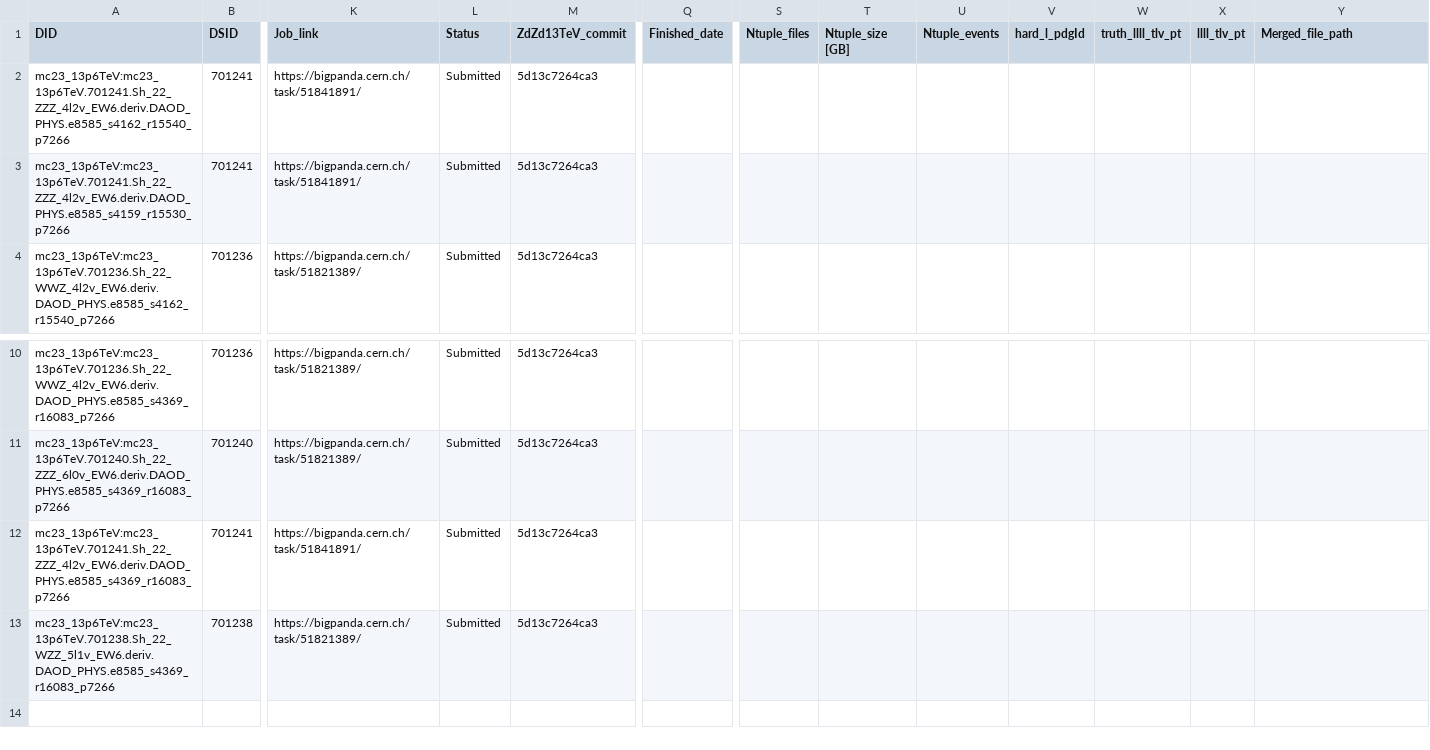
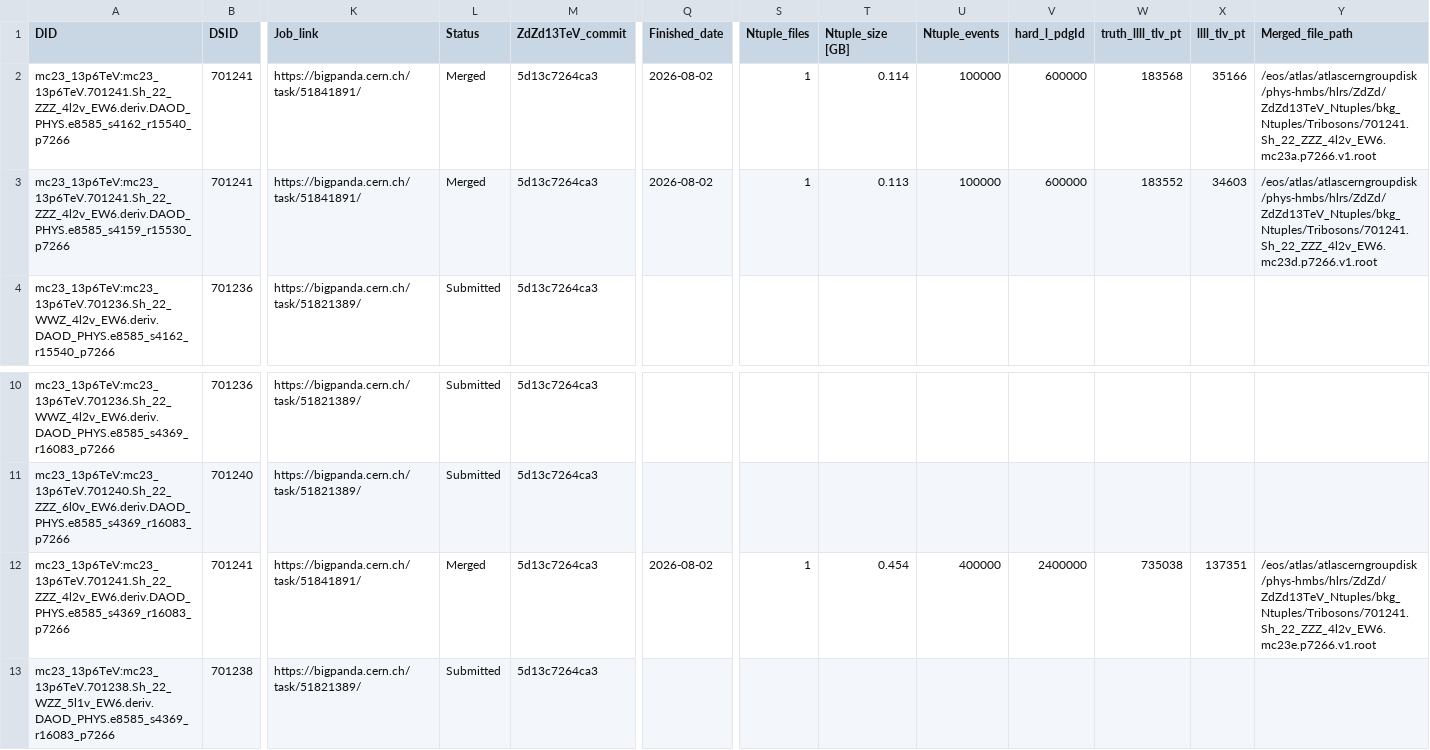
Before and after one commit to rsamconn/ZdZd_R3_production, a CSV file: data/Tribosons.csv, drawn as a sheet; only a part is shown, gaps mark what is left out; the diff names each change by its address in the sheet, - before the commit and + after, or states it on an @@ line.

Commit message:
Added download and merge details for DSID 701241, mc23a, d and e.

```diff
--- a/data/Tribosons.csv
+++ b/data/Tribosons.csv
-L2:L3 (Status): Submitted
+L2:L3 (Status): Merged
-Q2:Q3 (Finished_date): (empty)
+Q2:Q3 (Finished_date): 2026-08-02
-S2:S3 (Ntuple_files): (empty)
+S2:S3 (Ntuple_files): 1
-T2 (Ntuple_size [GB]): (empty)
+T2 (Ntuple_size [GB]): 0.114
-U2:U3 (Ntuple_events): (empty)
+U2:U3 (Ntuple_events): 100000
-V2:V3 (hard_l_pdgId): (empty)
+V2:V3 (hard_l_pdgId): 600000
-W2 (truth_llll_tlv_pt): (empty)
+W2 (truth_llll_tlv_pt): 183568
-X2 (llll_tlv_pt): (empty)
+X2 (llll_tlv_pt): 35166
-Y2 (Merged_file_path): (empty)
+Y2 (Merged_file_path): /eos/atlas/atlascerngroupdisk/phys-hmbs/hlrs/ZdZd/ZdZd13TeV_Ntuples/bkg_Ntuples/Tribosons/701241.Sh_22_ZZZ_4l2v_EW6.mc23a.p7266.v1.root
-T3 (Ntuple_size [GB]): (empty)
+T3 (Ntuple_size [GB]): 0.113
-W3 (truth_llll_tlv_pt): (empty)
+W3 (truth_llll_tlv_pt): 183552
-X3 (llll_tlv_pt): (empty)
+X3 (llll_tlv_pt): 34603
-Y3 (Merged_file_path): (empty)
+Y3 (Merged_file_path): /eos/atlas/atlascerngroupdisk/phys-hmbs/hlrs/ZdZd/ZdZd13TeV_Ntuples/bkg_Ntuples/Tribosons/701241.Sh_22_ZZZ_4l2v_EW6.mc23d.p7266.v1.root
-L12 (Status): Submitted
+L12 (Status): Merged
-Q12 (Finished_date): (empty)
+Q12 (Finished_date): 2026-08-02
-S12 (Ntuple_files): (empty)
+S12 (Ntuple_files): 1
-T12 (Ntuple_size [GB]): (empty)
+T12 (Ntuple_size [GB]): 0.454
-U12 (Ntuple_events): (empty)
+U12 (Ntuple_events): 400000
-V12 (hard_l_pdgId): (empty)
+V12 (hard_l_pdgId): 2400000
-W12 (truth_llll_tlv_pt): (empty)
+W12 (truth_llll_tlv_pt): 735038
-X12 (llll_tlv_pt): (empty)
+X12 (llll_tlv_pt): 137351
-Y12 (Merged_file_path): (empty)
+Y12 (Merged_file_path): /eos/atlas/atlascerngroupdisk/phys-hmbs/hlrs/ZdZd/ZdZd13TeV_Ntuples/bkg_Ntuples/Tribosons/701241.Sh_22_ZZZ_4l2v_EW6.mc23e.p7266.v1.root
```
